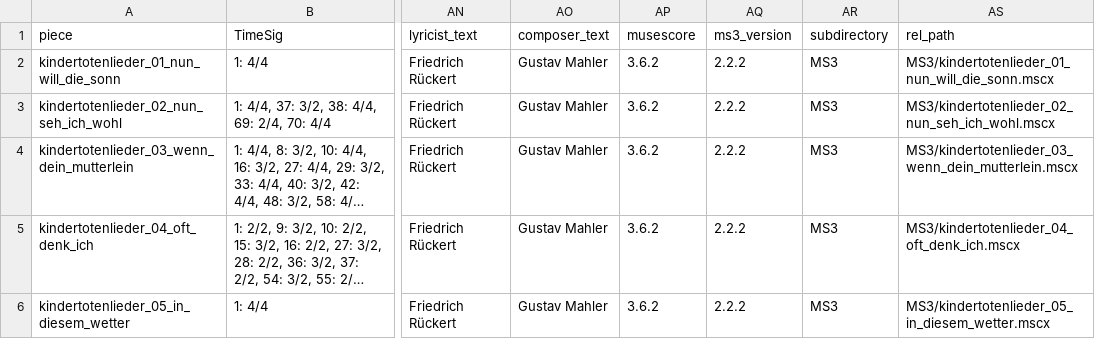
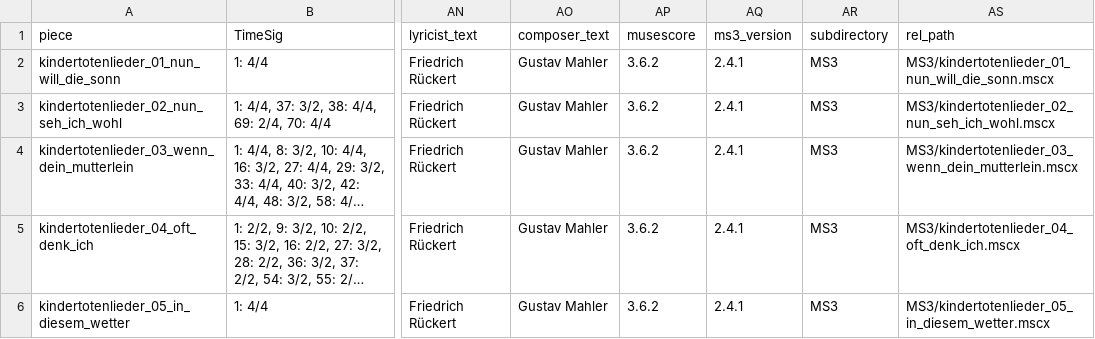
Before and after one commit to DCMLab/mahler_kindertotenlieder, a TSV file: metadata.tsv, drawn as a sheet; only a part is shown, gaps mark what is left out; long unchanged cells end in …; the diff names each change by its address in the sheet, - before the commit and + after, or states it on an @@ line.

```diff
--- a/metadata.tsv
+++ b/metadata.tsv
-AQ2:AQ6 (ms3_version): 2.2.2
+AQ2:AQ6 (ms3_version): 2.4.1
```
Also changed, not shown: measures/kindertotenlieder_05_in_diesem_wetter.measures.tsv, reviewed/kindertotenlieder_01_nun_will_die_sonn_reviewed.tsv, 39 other files.
